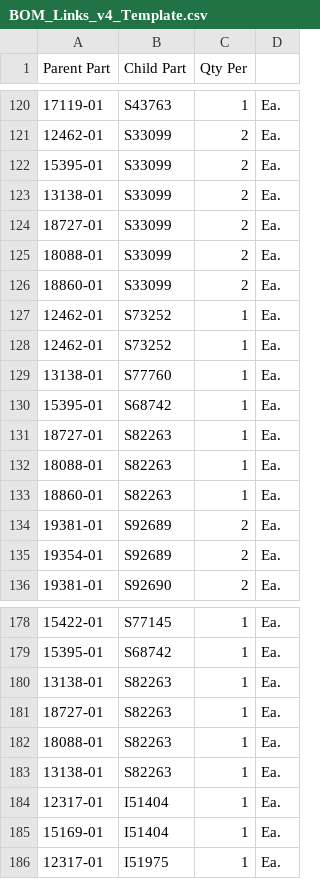
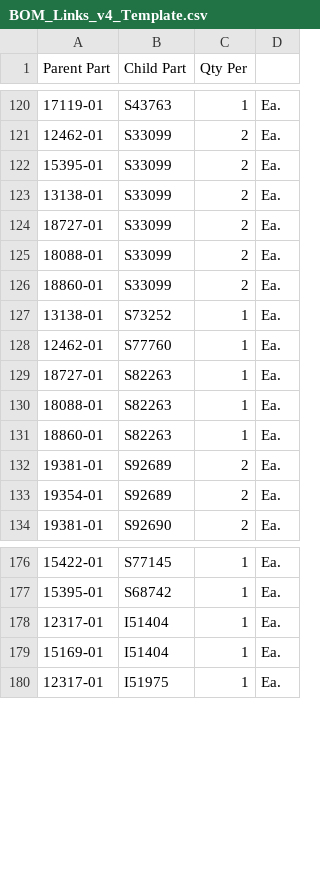
Before and after one commit to andrewamabile727-bit/bom-costing-tool, a CSV file: BOM_Links_v4_Template.csv, drawn as a sheet; only a part is shown, gaps mark what is left out; the diff names each change by its address in the sheet, - before the commit and + after, or states it on an @@ line.

Commit message:
Add files via upload

```diff
--- a/BOM_Links_v4_Template.csv
+++ b/BOM_Links_v4_Template.csv
-A127 (Parent Part): 12462-01
+A127 (Parent Part): 13138-01
-B128 (Child Part): S73252
+B128 (Child Part): S77760
-row 129: 13138-01 | S77760 | 1 | Ea.
-row 130: 15395-01 | S68742 | 1 | Ea.
-row 180: 13138-01 | S82263 | 1 | Ea.
-row 181: 18727-01 | S82263 | 1 | Ea.
-row 182: 18088-01 | S82263 | 1 | Ea.
-row 183: 13138-01 | S82263 | 1 | Ea.
```
